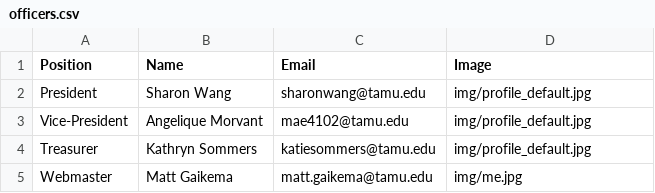
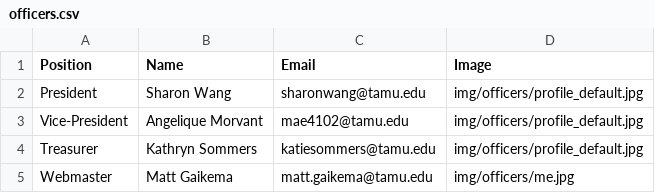
Before and after one commit to TexAgg/mathclubwebsite, a CSV file: resources/officers.csv, drawn as a sheet.

Commit message:
Organize images

```diff
--- a/resources/officers.csv
+++ b/resources/officers.csv
@@ -1,5 +1,5 @@
 Position,Name,Email,Image
-President,Sharon Wang,sharonwang@tamu.edu,img/profile_default.jpg
-Vice-President,Angelique Morvant,mae4102@tamu.edu,img/profile_default.jpg
-Treasurer,Kathryn Sommers,katiesommers@tamu.edu,img/profile_default.jpg
-Webmaster,Matt Gaikema,matt.gaikema@tamu.edu,img/me.jpg
+President,Sharon Wang,sharonwang@tamu.edu,img/officers/profile_default.jpg
+Vice-President,Angelique Morvant,mae4102@tamu.edu,img/officers/profile_default.jpg
+Treasurer,Kathryn Sommers,katiesommers@tamu.edu,img/officers/profile_default.jpg
+Webmaster,Matt Gaikema,matt.gaikema@tamu.edu,img/officers/me.jpg
```
Also changed, not shown: 7 other files.
